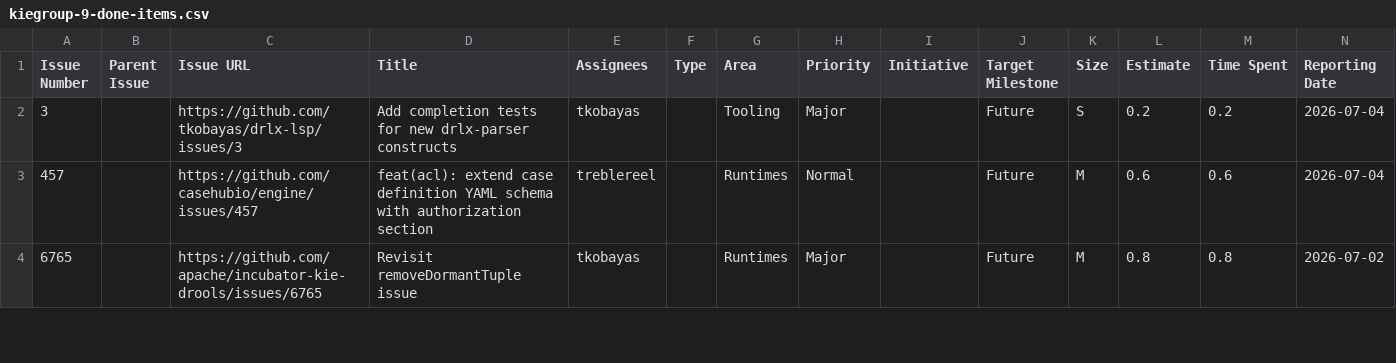
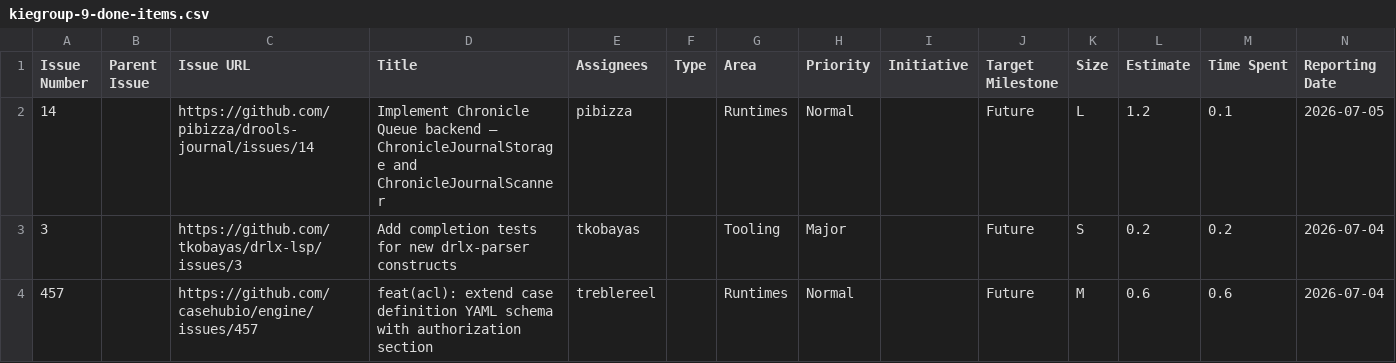
Before and after one commit to kubesmarts/pm-automations, a CSV file: exports/kiegroup-9-done-items.csv, drawn as a sheet; only a part is shown; the shorter side is filled out with more unchanged rows; rows hold the shown columns only; the diff names each change by its address in the sheet, - before the commit and + after, or states it on an @@ line.

```diff
--- a/exports/kiegroup-9-done-items.csv
+++ b/exports/kiegroup-9-done-items.csv
+row 2: 14 |  | https://github.com/pibizza/drools-journal/issues/14 | Implement Chronicle Queue backend — ChronicleJournalStorage and ChronicleJournalScanner | pibizza |  | Runtimes | Normal |  | Future | L | 1.2 | 0.1 | 2026-07-05
```
